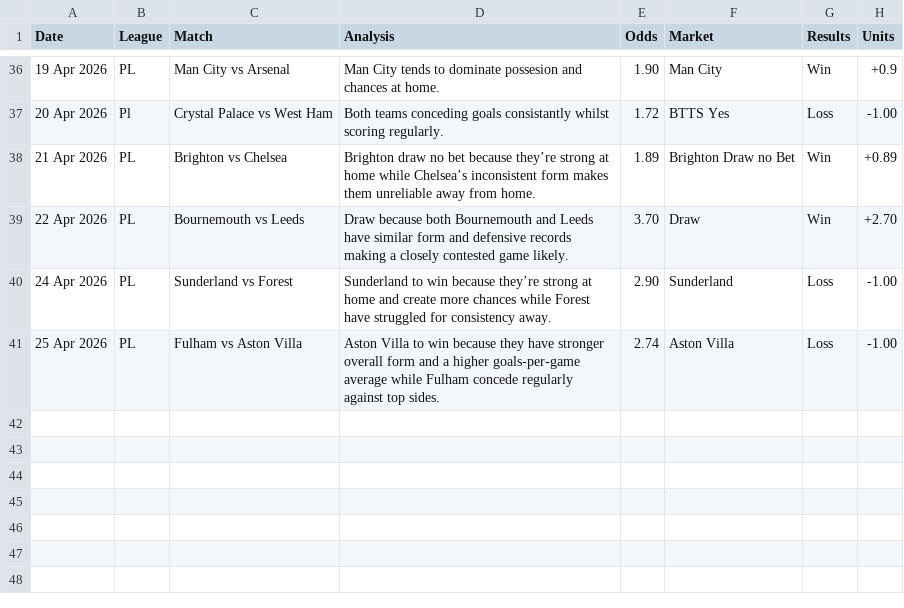
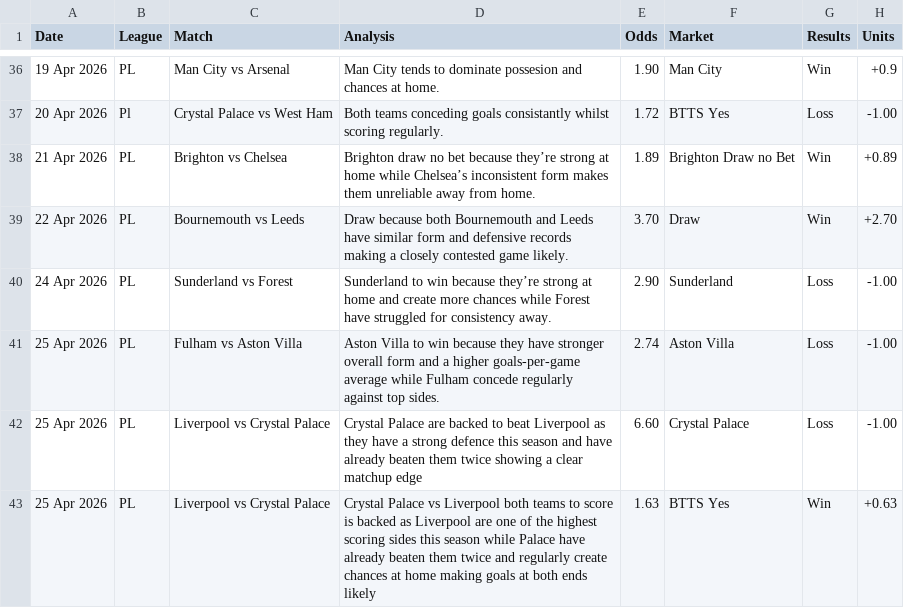
Before and after one commit to PLBETS/PLBETS.github.io, a CSV file: csv/betlog.csv, drawn as a sheet; only a part is shown, gaps mark what is left out.

```diff
--- a/csv/betlog.csv
+++ b/csv/betlog.csv
@@ -41 +41,3 @@ Date,League,Match,Analysis,Odds,Market,Results,Units
 25 Apr 2026,PL,Fulham vs Aston Villa,Aston Villa to win because they have stronger overall form and a higher goals-per-game average while Fulham concede regularly against top sides.,2.74,Aston Villa,Loss,-1.00
+25 Apr 2026,PL,Liverpool vs Crystal Palace,Crystal Palace are backed to beat Liverpool as they have a strong defence this season and have already beaten them twice showing a clear matchup edge,6.60,Crystal Palace,Loss,-1.00
+25 Apr 2026,PL,Liverpool vs Crystal Palace,Crystal Palace vs Liverpool both teams to score is backed as Liverpool are one of the highest scoring sides this season while Palace have already beaten them twice and regularly create chances at home making goals at both ends likely,1.63,BTTS Yes,Win,+0.63
```
Also changed, not shown: csv/bets.csv.
